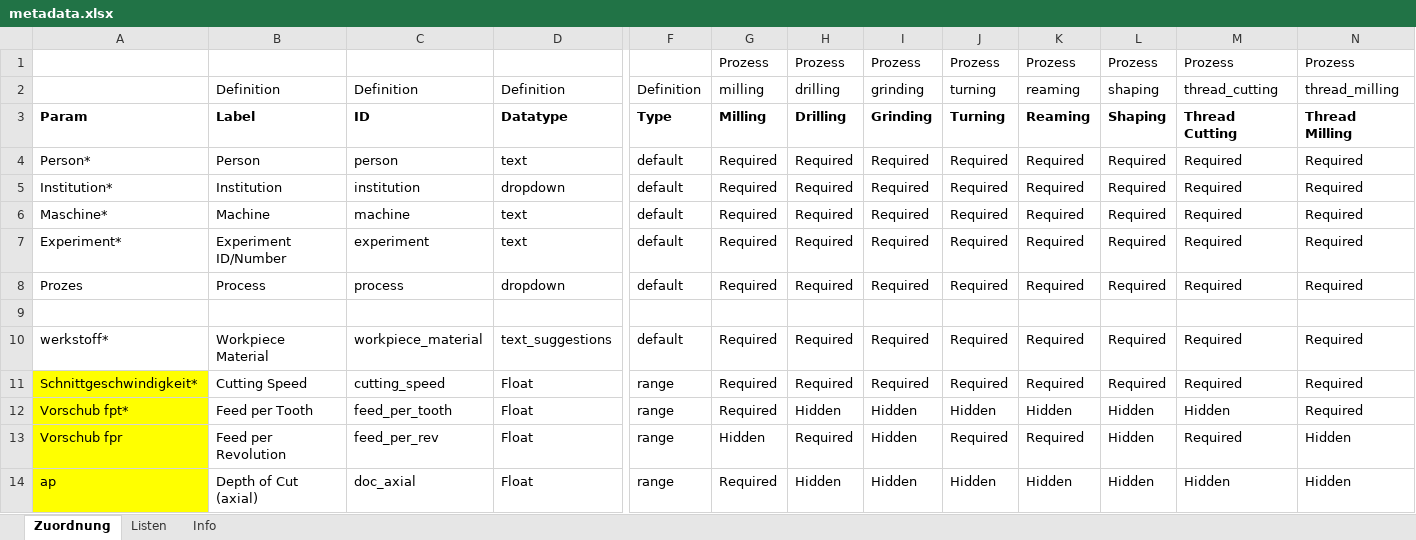
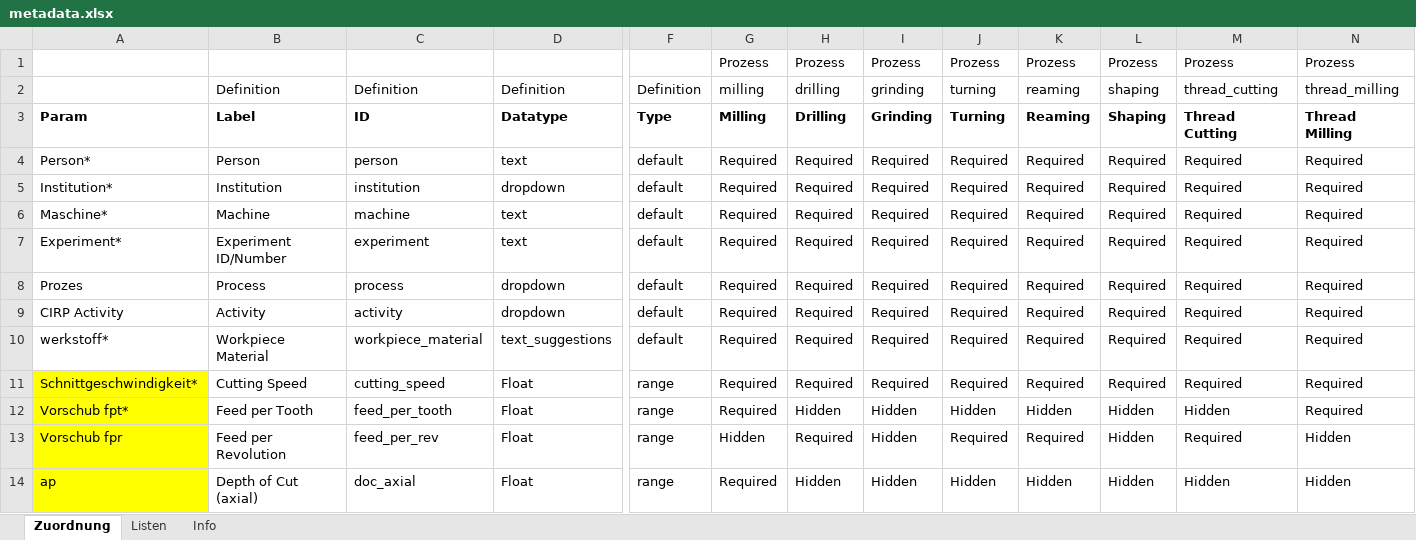
Before and after one commit to MyTooliT/ICOweb, an Excel workbook: metadata.xlsx, sheet Zuordnung, drawn as a sheet; only a part is shown, gaps mark what is left out; values as stored, in another font and other column widths than the file's, no borders; conditional formats not drawn; rows hold the shown columns only; the diff names each change by its address in the sheet, - before the commit and + after, or states it on an @@ line.

Commit message:
Added CIRP activity to metadata

```diff
--- a/metadata.xlsx (sheet Zuordnung)
+++ b/metadata.xlsx (sheet Zuordnung)
-row 9: (empty)
+row 9: CIRP Activity | Activity | activity | dropdown | default | Required | Required | Required | Required | Required | Required | Required | Required
```
Also changed, not shown: sheet Listen, 5 other files.
